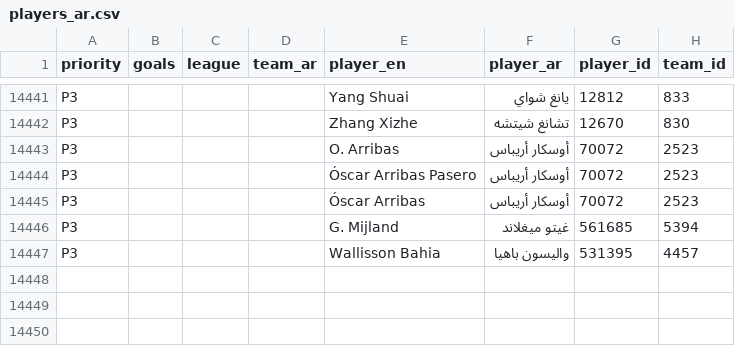
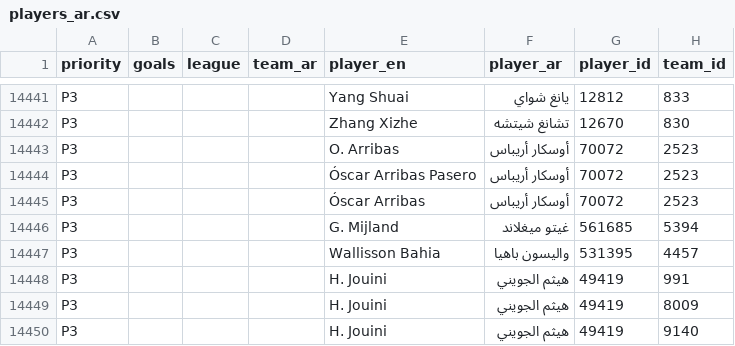
Before and after one commit to amrojaish/football, a CSV file: players_ar.csv, drawn as a sheet; only a part is shown, gaps mark what is left out; the diff names each change by its address in the sheet, - before the commit and + after, or states it on an @@ line.

```diff
--- a/players_ar.csv
+++ b/players_ar.csv
+row 14448: P3 |  |  |  | H. Jouini | هيثم الجويني | 49419 | 991
+row 14449: P3 |  |  |  | H. Jouini | هيثم الجويني | 49419 | 8009
+row 14450: P3 |  |  |  | H. Jouini | هيثم الجويني | 49419 | 9140
```
Also changed, not shown: 1 other file.
